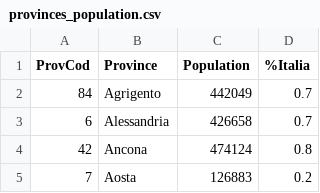
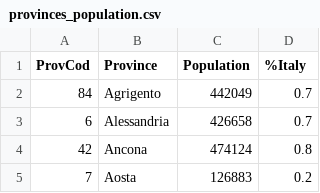
Before and after one commit to nicolezattarin/COVID19-Italy-phase2-enriched-dataset, a CSV file: population_stats/provinces_population.csv, drawn as a sheet; only a part is shown.

Commit message:
readme update with stat

```diff
--- a/population_stats/provinces_population.csv
+++ b/population_stats/provinces_population.csv
@@ -1,2 +1,2 @@
-ProvCod,Province,Population,%Italia
+ProvCod,Province,Population,%Italy
 84,Agrigento,442049,0.7
```
Also changed, not shown: 1 other file.
